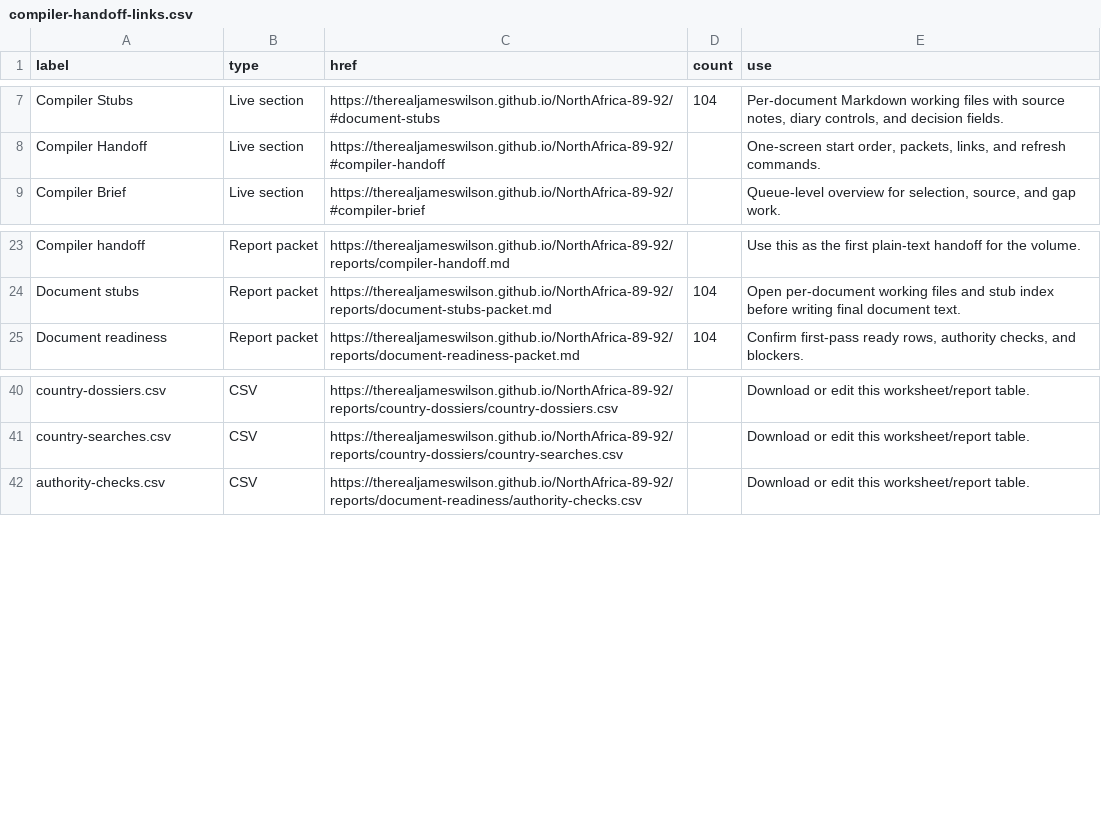
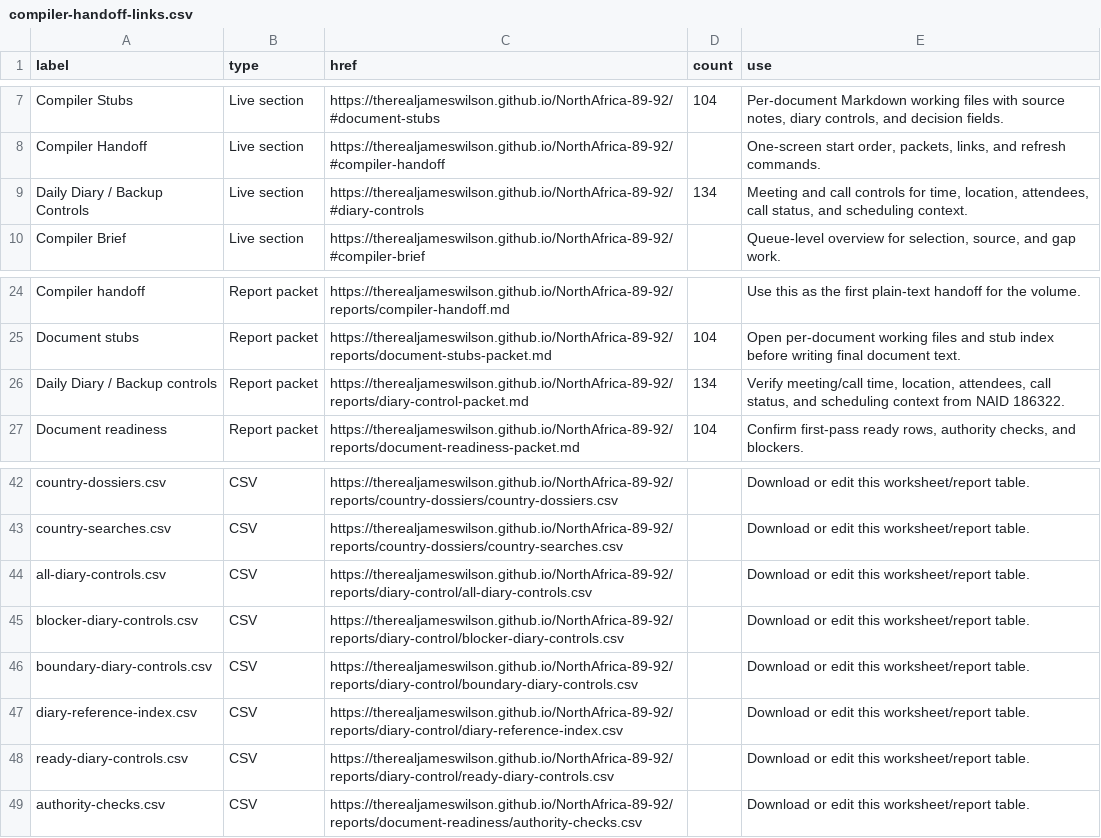
Before and after one commit to therealjameswilson/NorthAfrica-89-92, a CSV file: reports/compiler-handoff-links.csv, drawn as a sheet; only a part is shown, gaps mark what is left out.

Commit message:
Add diary backup control packet

```diff
--- a/reports/compiler-handoff-links.csv
+++ b/reports/compiler-handoff-links.csv
@@ -8,2 +8,3 @@
 "Compiler Handoff","Live section","https://therealjameswilson.github.io/NorthAfrica-89-92/#compiler-handoff","","One-screen start order, packets, links, and refresh commands."
+"Daily Diary / Backup Controls","Live section","https://therealjameswilson.github.io/NorthAfrica-89-92/#diary-controls","134","Meeting and call controls for time, location, attendees, call status, and scheduling context."
 "Compiler Brief","Live section","https://therealjameswilson.github.io/NorthAfrica-89-92/#compiler-brief","","Queue-level overview for selection, source, and gap work."
@@ -24,2 +25,3 @@
 "Document stubs","Report packet","https://therealjameswilson.github.io/NorthAfrica-89-92/reports/document-stubs-packet.md","104","Open per-document working files and stub index before writing final document text."
+"Daily Diary / Backup controls","Report packet","https://therealjameswilson.github.io/NorthAfrica-89-92/reports/diary-control-packet.md","134","Verify meeting/call time, location, attendees, call status, and scheduling context from NAID 186322."
 "Document readiness","Report packet","https://therealjameswilson.github.io/NorthAfrica-89-92/reports/document-readiness-packet.md","104","Confirm first-pass ready rows, authority checks, and blockers."
@@ -41,2 +43,7 @@
 "country-searches.csv","CSV","https://therealjameswilson.github.io/NorthAfrica-89-92/reports/country-dossiers/country-searches.csv","","Download or edit this worksheet/report table."
+"all-diary-controls.csv","CSV","https://therealjameswilson.github.io/NorthAfrica-89-92/reports/diary-control/all-diary-controls.csv","","Download or edit this worksheet/report table."
+"blocker-diary-controls.csv","CSV","https://therealjameswilson.github.io/NorthAfrica-89-92/reports/diary-control/blocker-diary-controls.csv","","Download or edit this worksheet/report table."
+"boundary-diary-controls.csv","CSV","https://therealjameswilson.github.io/NorthAfrica-89-92/reports/diary-control/boundary-diary-controls.csv","","Download or edit this worksheet/report table."
+"diary-reference-index.csv","CSV","https://therealjameswilson.github.io/NorthAfrica-89-92/reports/diary-control/diary-reference-index.csv","","Download or edit this worksheet/report table."
+"ready-diary-controls.csv","CSV","https://therealjameswilson.github.io/NorthAfrica-89-92/reports/diary-control/ready-diary-controls.csv","","Download or edit this worksheet/report table."
 "authority-checks.csv","CSV","https://therealjameswilson.github.io/NorthAfrica-89-92/reports/document-readiness/authority-checks.csv","","Download or edit this worksheet/report table."
```
Also changed, not shown: 21 other files.
